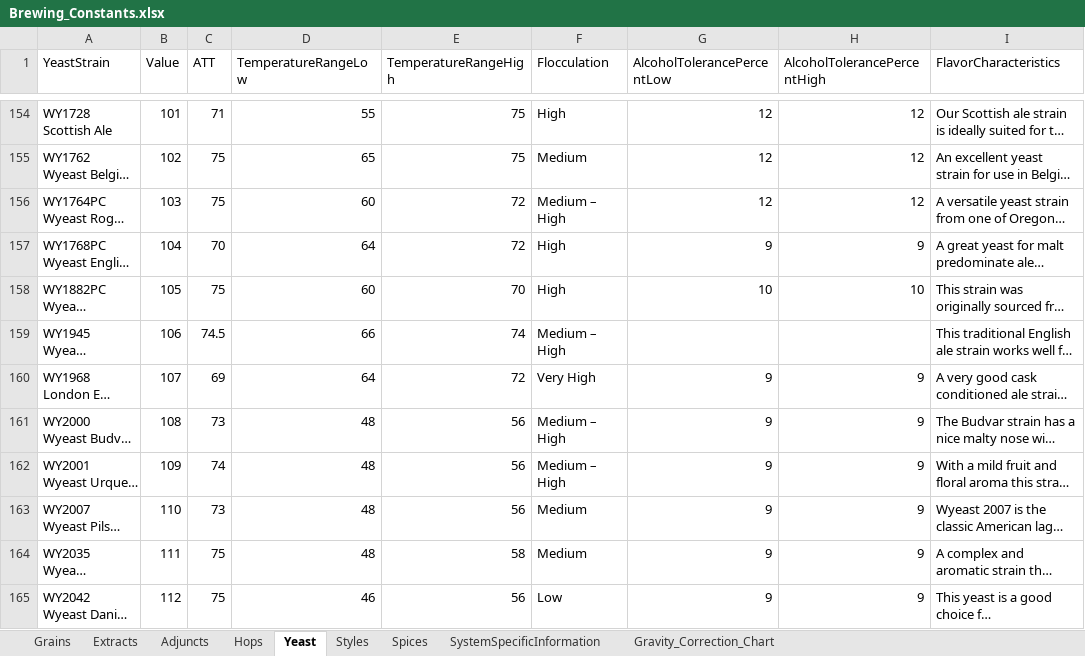
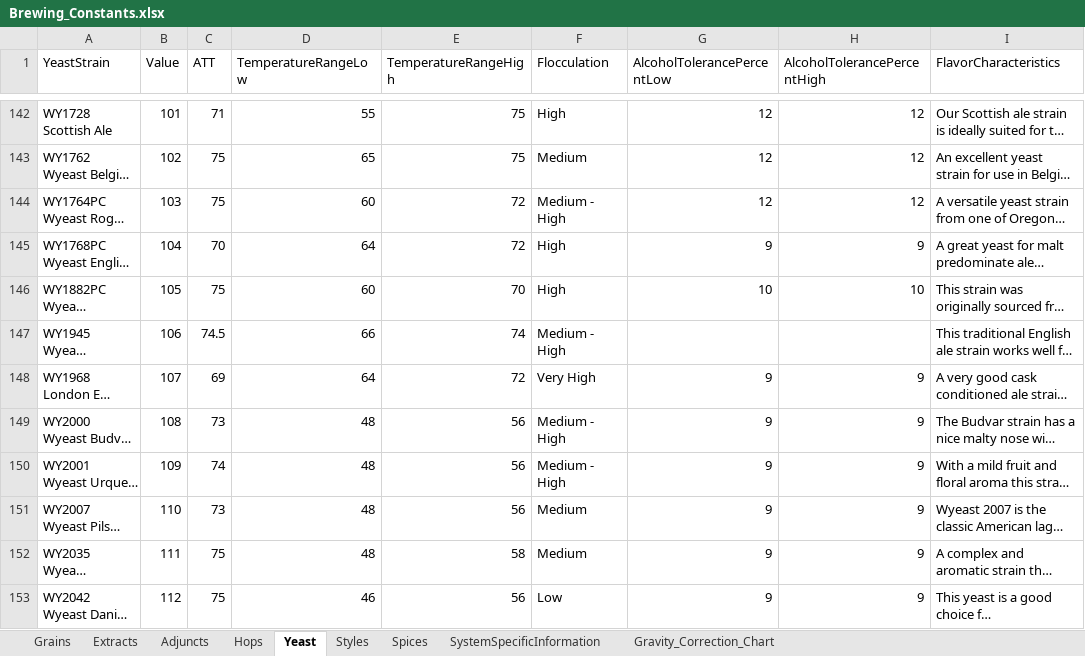
Before and after one commit to BenjaminBearce/BK_Brew, an Excel workbook: Database/Brewing_Constants.xlsx, sheet Yeast, drawn as a sheet; only a part is shown, gaps mark what is left out; long unchanged cells end in …; values as stored, in another font and other column widths than the file's, no cell formats; addresses are those after the commit; the diff covers the shown part only; the diff names each change by its address in the sheet, - before the commit and + after, or states it on an @@ line.

```diff
--- a/Database/Brewing_Constants.xlsx (sheet Yeast)
+++ b/Database/Brewing_Constants.xlsx (sheet Yeast)
-F144 (Flocculation): Medium – High
+F144 (Flocculation): Medium - High
-F147 (Flocculation): Medium – High
+F147 (Flocculation): Medium - High
-F149:F150 (Flocculation): Medium – High
+F149:F150 (Flocculation): Medium - High
```
Also changed, not shown: 14 removed rows and 38 edited cells elsewhere in this sheet, cell formats, 16 other files.
